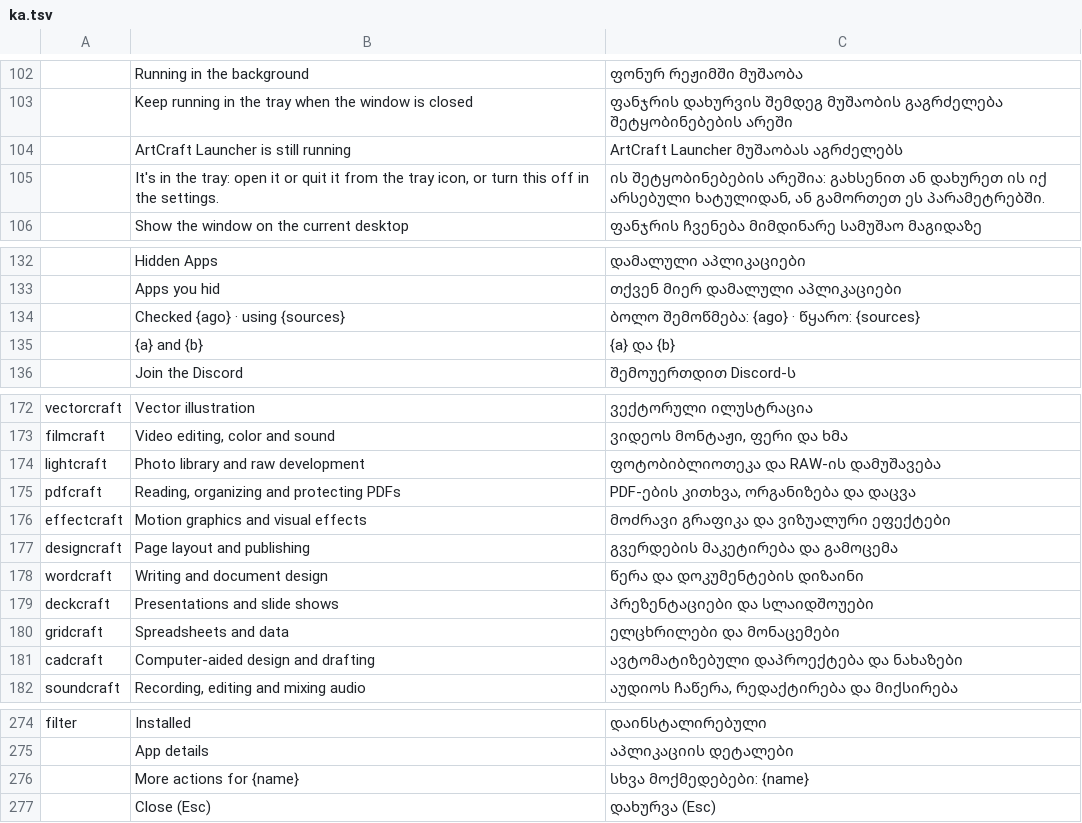
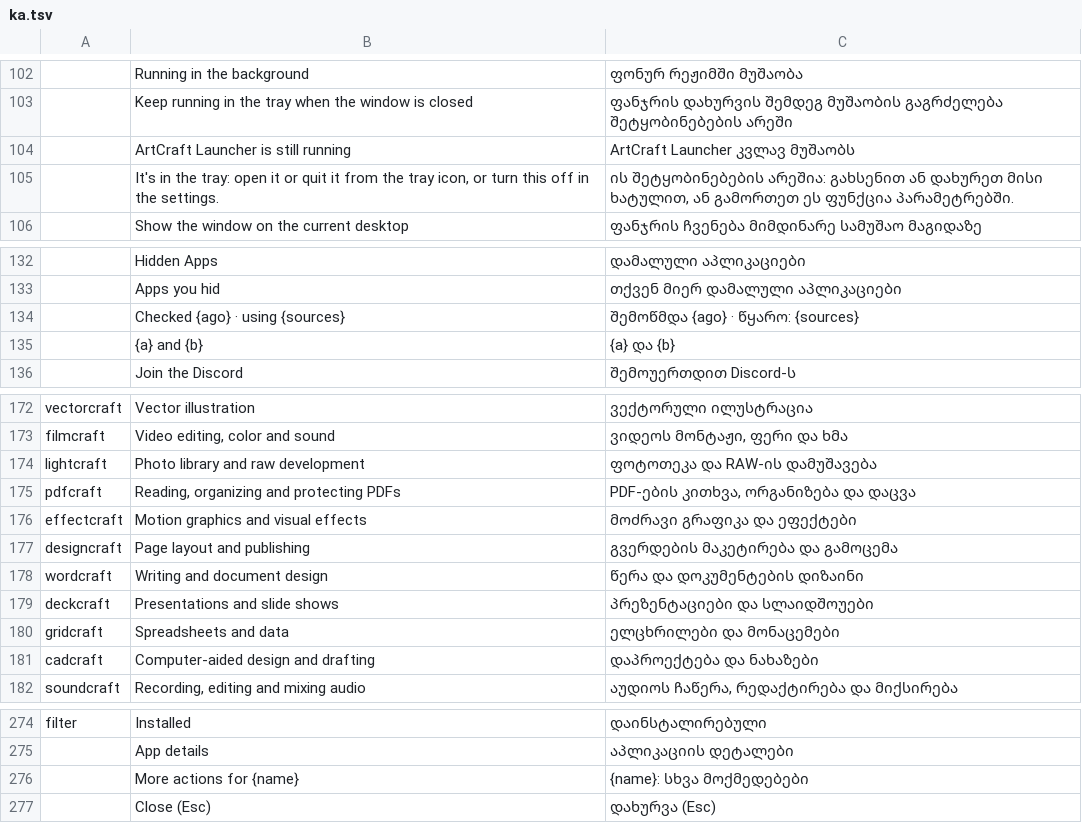
Before and after one commit to devius/craft-launcher, a TSV file: crates/ui-egui/src/i18n/ka.tsv, drawn as a sheet; only a part is shown, gaps mark what is left out.

```diff
--- a/crates/ui-egui/src/i18n/ka.tsv
+++ b/crates/ui-egui/src/i18n/ka.tsv
@@ -103,4 +103,4 @@
 	Keep running in the tray when the window is closed	ფანჯრის დახურვის შემდეგ მუშაობის გაგრძელება შეტყობინებების არეში
-	ArtCraft Launcher is still running	ArtCraft Launcher მუშაობას აგრძელებს
-	It's in the tray: open it or quit it from the tray icon, or turn this off in the settings.	ის შეტყობინებების არეშია: გახსენით ან დახურეთ ის იქ არსებული ხატულიდან, ან გამორთეთ ეს პარამეტრებში.
+	ArtCraft Launcher is still running	ArtCraft Launcher კვლავ მუშაობს
+	It's in the tray: open it or quit it from the tray icon, or turn this off in the settings.	ის შეტყობინებების არეშია: გახსენით ან დახურეთ მისი ხატულით, ან გამორთეთ ეს ფუნქცია პარამეტრებში.
 	Show the window on the current desktop	ფანჯრის ჩვენება მიმდინარე სამუშაო მაგიდაზე
@@ -133,3 +133,3 @@
 	Apps you hid	თქვენ მიერ დამალული აპლიკაციები
-	Checked {ago} · using {sources}	ბოლო შემოწმება: {ago} · წყარო: {sources}
+	Checked {ago} · using {sources}	შემოწმდა {ago} · წყარო: {sources}
 	{a} and {b}	{a} და {b}
@@ -173,5 +173,5 @@ vectorcraft	Vector illustration	ვექტორული ილუსტრ
 filmcraft	Video editing, color and sound	ვიდეოს მონტაჟი, ფერი და ხმა
-lightcraft	Photo library and raw development	ფოტობიბლიოთეკა და RAW-ის დამუშავება
+lightcraft	Photo library and raw development	ფოტოთეკა და RAW-ის დამუშავება
 pdfcraft	Reading, organizing and protecting PDFs	PDF-ების კითხვა, ორგანიზება და დაცვა
-effectcraft	Motion graphics and visual effects	მოძრავი გრაფიკა და ვიზუალური ეფექტები
+effectcraft	Motion graphics and visual effects	მოძრავი გრაფიკა და ეფექტები
 designcraft	Page layout and publishing	გვერდების მაკეტირება და გამოცემა
@@ -180,3 +180,3 @@ deckcraft	Presentations and slide shows	პრეზენტაციები
 gridcraft	Spreadsheets and data	ელცხრილები და მონაცემები
-cadcraft	Computer-aided design and drafting	ავტომატიზებული დაპროექტება და ნახაზები
+cadcraft	Computer-aided design and drafting	დაპროექტება და ნახაზები
 soundcraft	Recording, editing and mixing audio	აუდიოს ჩაწერა, რედაქტირება და მიქსირება
@@ -275,3 +275,3 @@ filter	Installed	დაინსტალირებული
 	App details	აპლიკაციის დეტალები
-	More actions for {name}	სხვა მოქმედებები: {name}
+	More actions for {name}	{name}: სხვა მოქმედებები
 	Close (Esc)	დახურვა (Esc)
```
